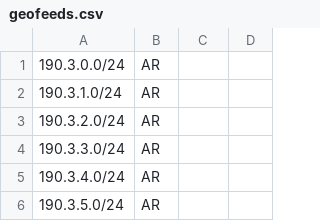
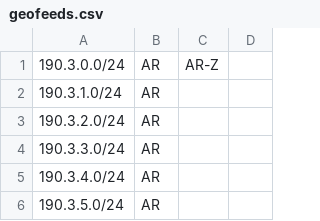
Before and after one commit to cti9744/geofeeds, a CSV file: geofeeds.csv, drawn as a sheet; only a part is shown.

Commit message:
update bot on node for geofeeds #2

```diff
--- a/geofeeds.csv
+++ b/geofeeds.csv
@@ -1,2 +1,2 @@
-190.3.0.0/24,AR,,,
+190.3.0.0/24,AR,AR-Z,,
 190.3.1.0/24,AR,,,
```
